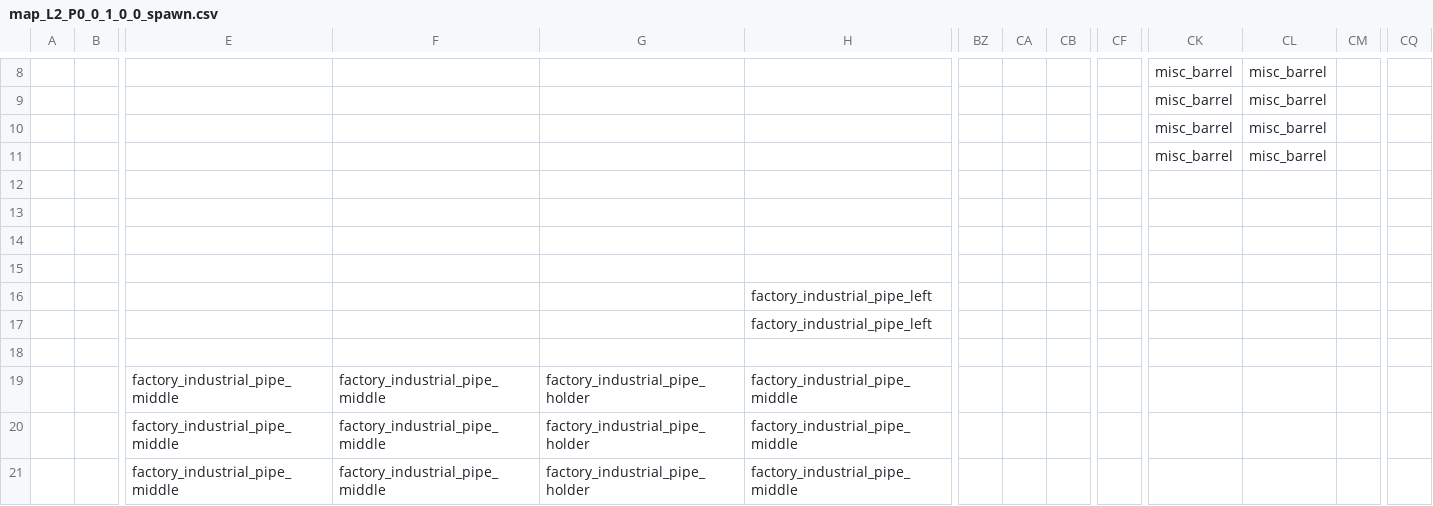
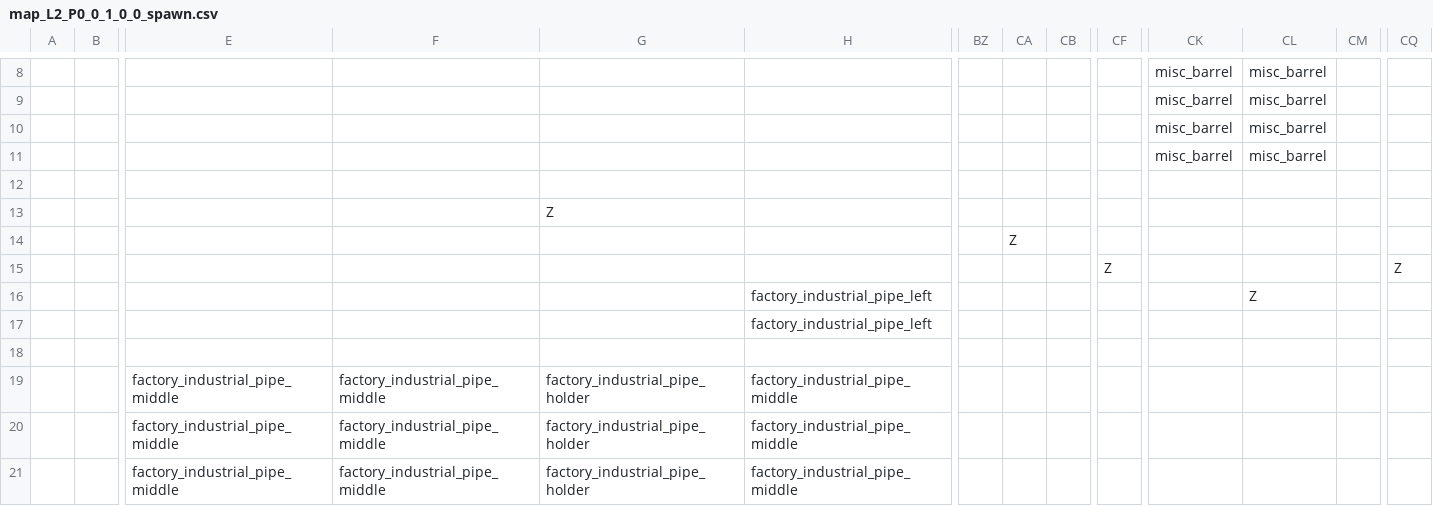
Before and after one commit to gustavokuklinski/bit-rot, a CSV file: game/map/map_L2_P0_0_1_0_0_spawn.csv, drawn as a sheet; only a part is shown, gaps mark what is left out; rows hold the shown columns only; the diff covers the shown part only; the diff names each change by its address in the sheet, - before the commit and + after, or states it on an @@ line.

```diff
--- a/game/map/map_L2_P0_0_1_0_0_spawn.csv
+++ b/game/map/map_L2_P0_0_1_0_0_spawn.csv
-G13: (empty)
+G13: Z
-CA14: (empty)
+CA14: Z
-row 15: (empty)
+row 15:  |  |  |  |  |  |  |  |  | Z |  |  |  | Z
-CL16: (empty)
+CL16: Z
```
Also changed, not shown: 37 added rows, 33 removed rows, 13 moved rows and 18 edited cells elsewhere in this file, game/map/map_L1_P0_0_1_0_0_spawn.csv, 15 other files.
